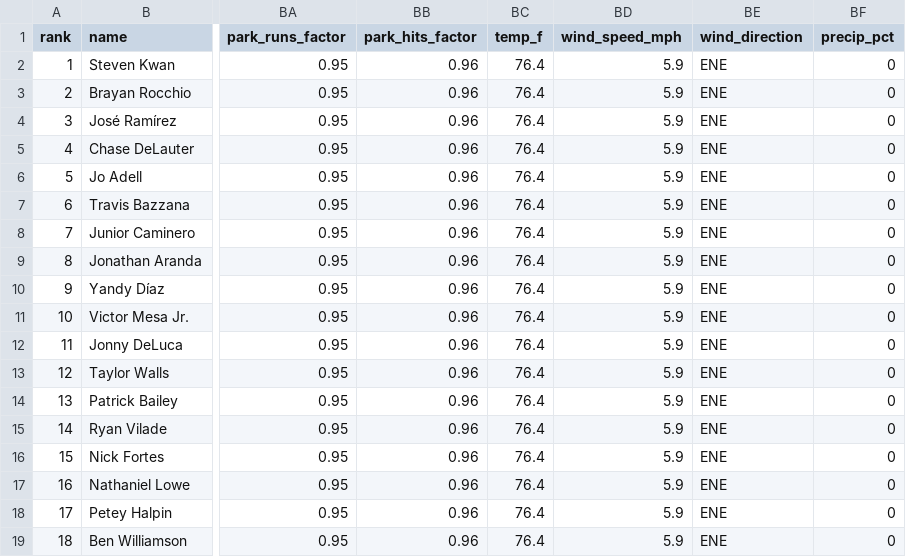
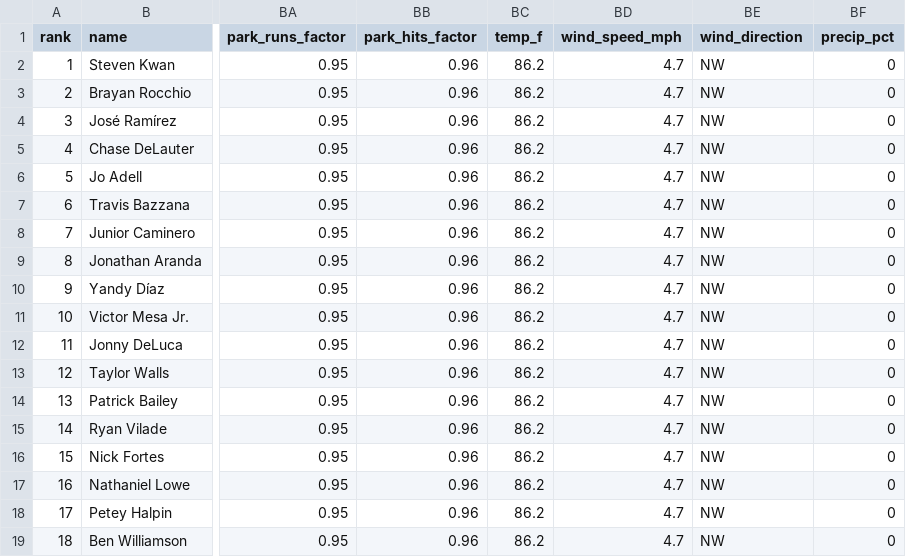
Before and after one commit to macassvic-cmd/mlb-fantasy, a CSV file: output/projections_today.csv, drawn as a sheet; only a part is shown, gaps mark what is left out; the diff names each change by its address in the sheet, - before the commit and + after, or states it on an @@ line.

```diff
--- a/output/projections_today.csv
+++ b/output/projections_today.csv
-BC2:BC19 (temp_f): 76.4
+BC2:BC19 (temp_f): 86.2
-BD2:BD19 (wind_speed_mph): 5.9
+BD2:BD19 (wind_speed_mph): 4.7
-BE2:BE19 (wind_direction): ENE
+BE2:BE19 (wind_direction): NW
```
Also changed, not shown: 6 other files.
